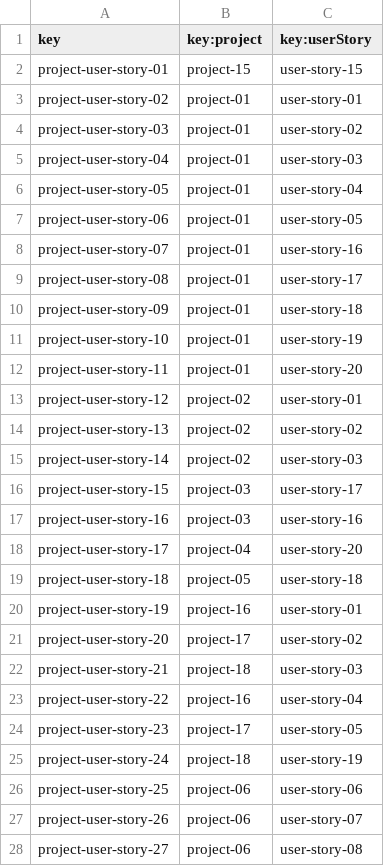
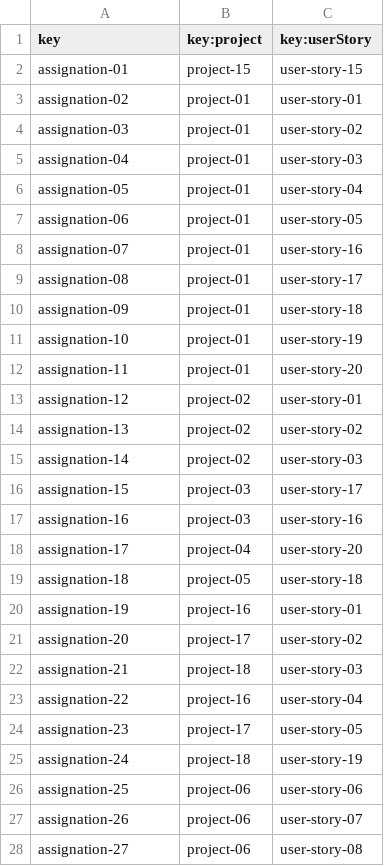
Before and after one commit to maryycarrera/Acme-SF-D04, a CSV file: src/main/webapp/WEB-INF/resources/sample-data/assignation.csv, drawn as a sheet; only a part is shown; the diff covers the shown part only.

Commit message:
fix: change to assignation

```diff
--- a/src/main/webapp/WEB-INF/resources/sample-data/assignation.csv
+++ b/src/main/webapp/WEB-INF/resources/sample-data/assignation.csv
@@ -1,28 +1,28 @@
 key,key:project,key:userStory
-project-user-story-01,project-15,user-story-15
-project-user-story-02,project-01,user-story-01
-project-user-story-03,project-01,user-story-02
-project-user-story-04,project-01,user-story-03
-project-user-story-05,project-01,user-story-04
-project-user-story-06,project-01,user-story-05
-project-user-story-07,project-01,user-story-16
-project-user-story-08,project-01,user-story-17
-project-user-story-09,project-01,user-story-18
-project-user-story-10,project-01,user-story-19
-project-user-story-11,project-01,user-story-20
-project-user-story-12,project-02,user-story-01
-project-user-story-13,project-02,user-story-02
-project-user-story-14,project-02,user-story-03
-project-user-story-15,project-03,user-story-17
-project-user-story-16,project-03,user-story-16
-project-user-story-17,project-04,user-story-20
-project-user-story-18,project-05,user-story-18
-project-user-story-19,project-16,user-story-01
-project-user-story-20,project-17,user-story-02
-project-user-story-21,project-18,user-story-03
-project-user-story-22,project-16,user-story-04
-project-user-story-23,project-17,user-story-05
-project-user-story-24,project-18,user-story-19
-project-user-story-25,project-06,user-story-06
-project-user-story-26,project-06,user-story-07
-project-user-story-27,project-06,user-story-08
+assignation-01,project-15,user-story-15
+assignation-02,project-01,user-story-01
+assignation-03,project-01,user-story-02
+assignation-04,project-01,user-story-03
+assignation-05,project-01,user-story-04
+assignation-06,project-01,user-story-05
+assignation-07,project-01,user-story-16
+assignation-08,project-01,user-story-17
+assignation-09,project-01,user-story-18
+assignation-10,project-01,user-story-19
+assignation-11,project-01,user-story-20
+assignation-12,project-02,user-story-01
+assignation-13,project-02,user-story-02
+assignation-14,project-02,user-story-03
+assignation-15,project-03,user-story-17
+assignation-16,project-03,user-story-16
+assignation-17,project-04,user-story-20
+assignation-18,project-05,user-story-18
+assignation-19,project-16,user-story-01
+assignation-20,project-17,user-story-02
+assignation-21,project-18,user-story-03
+assignation-22,project-16,user-story-04
+assignation-23,project-17,user-story-05
+assignation-24,project-18,user-story-19
+assignation-25,project-06,user-story-06
+assignation-26,project-06,user-story-07
+assignation-27,project-06,user-story-08
```
Also changed, not shown: 22 edited cells elsewhere in this file, 1 other file.
